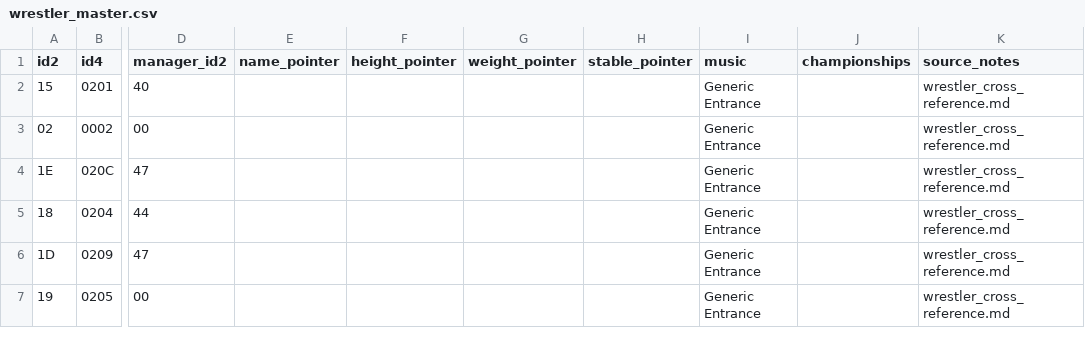
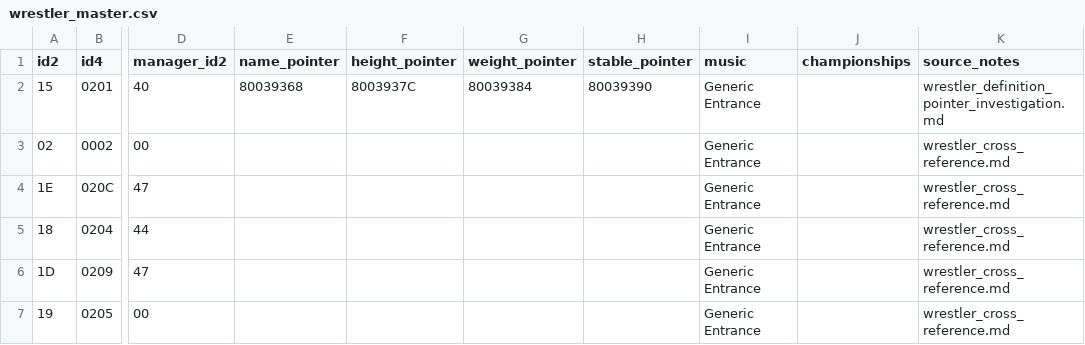
Before and after one commit to bulletgospel/wcw-nwo-revenge, a CSV file: exports/wrestler_master.csv, drawn as a sheet; only a part is shown, gaps mark what is left out; the diff names each change by its address in the sheet, - before the commit and + after, or states it on an @@ line.

Commit message:
Restore Hogan pointer research data

```diff
--- a/exports/wrestler_master.csv
+++ b/exports/wrestler_master.csv
-E2 (name_pointer): (empty)
+E2 (name_pointer): 80039368
-F2 (height_pointer): (empty)
+F2 (height_pointer): 8003937C
-G2 (weight_pointer): (empty)
+G2 (weight_pointer): 80039384
-H2 (stable_pointer): (empty)
+H2 (stable_pointer): 80039390
-K2 (source_notes): wrestler_cross_reference.md
+K2 (source_notes): wrestler_definition_pointer_investigation.md
```
